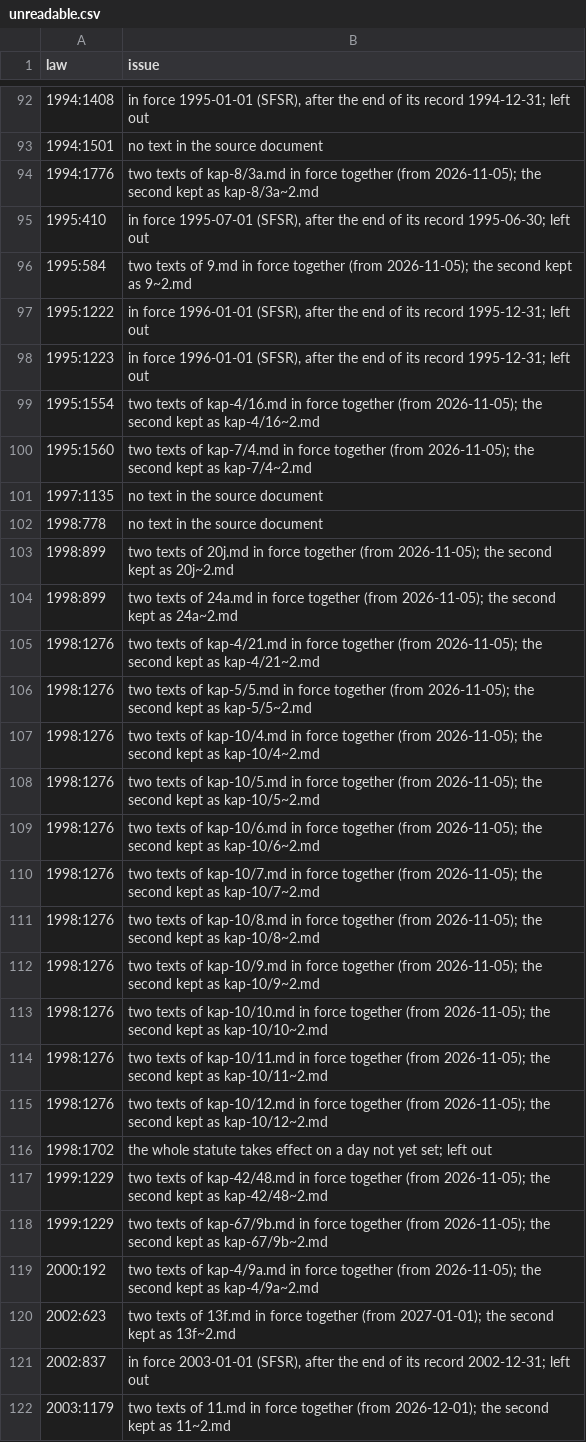
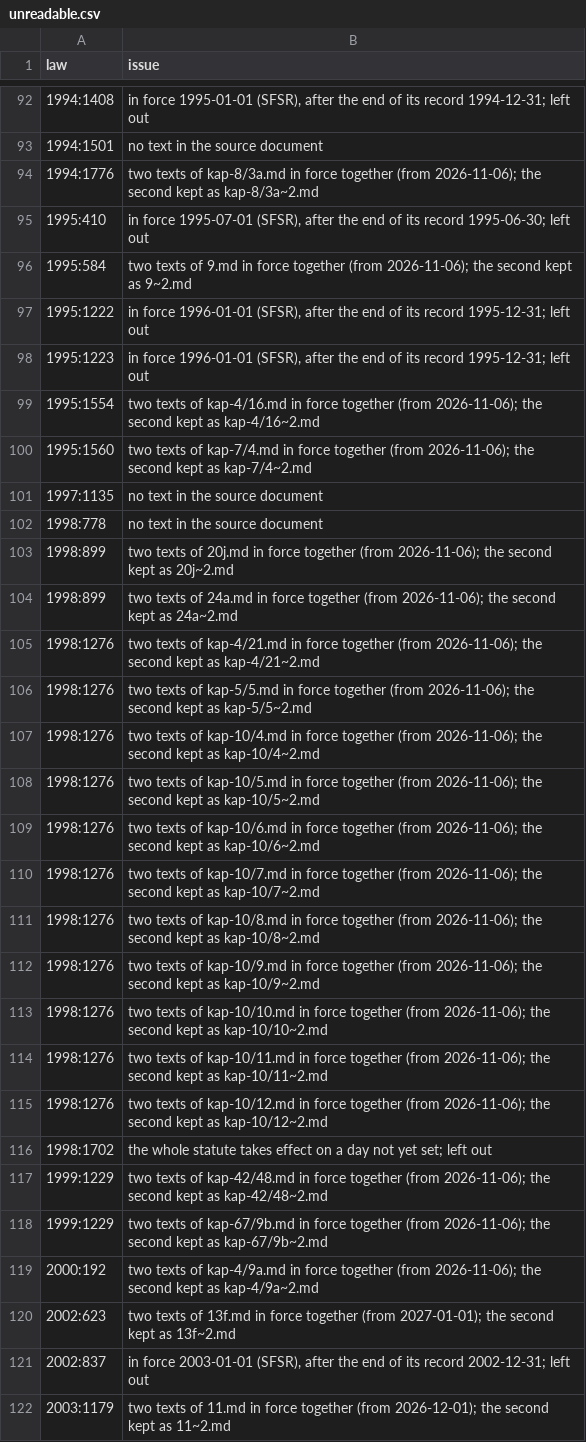
Before and after one commit to Friends-Agenda/lexahead, a CSV file: data/unreadable.csv, drawn as a sheet; only a part is shown, gaps mark what is left out; the diff covers the shown part only.

```diff
--- a/data/unreadable.csv
+++ b/data/unreadable.csv
@@ -93,28 +93,28 @@ law,issue
 1994:1501,no text in the source document
-1994:1776,two texts of kap-8/3a.md in force together (from 2026-11-05); the second kept as kap-8/3a~2.md
+1994:1776,two texts of kap-8/3a.md in force together (from 2026-11-06); the second kept as kap-8/3a~2.md
 1995:410,"in force 1995-07-01 (SFSR), after the end of its record 1995-06-30; left out"
-1995:584,two texts of 9.md in force together (from 2026-11-05); the second kept as 9~2.md
+1995:584,two texts of 9.md in force together (from 2026-11-06); the second kept as 9~2.md
 1995:1222,"in force 1996-01-01 (SFSR), after the end of its record 1995-12-31; left out"
 1995:1223,"in force 1996-01-01 (SFSR), after the end of its record 1995-12-31; left out"
-1995:1554,two texts of kap-4/16.md in force together (from 2026-11-05); the second kept as kap-4/16~2.md
-1995:1560,two texts of kap-7/4.md in force together (from 2026-11-05); the second kept as kap-7/4~2.md
+1995:1554,two texts of kap-4/16.md in force together (from 2026-11-06); the second kept as kap-4/16~2.md
+1995:1560,two texts of kap-7/4.md in force together (from 2026-11-06); the second kept as kap-7/4~2.md
 1997:1135,no text in the source document
 1998:778,no text in the source document
-1998:899,two texts of 20j.md in force together (from 2026-11-05); the second kept as 20j~2.md
-1998:899,two texts of 24a.md in force together (from 2026-11-05); the second kept as 24a~2.md
-1998:1276,two texts of kap-4/21.md in force together (from 2026-11-05); the second kept as kap-4/21~2.md
-1998:1276,two texts of kap-5/5.md in force together (from 2026-11-05); the second kept as kap-5/5~2.md
-1998:1276,two texts of kap-10/4.md in force together (from 2026-11-05); the second kept as kap-10/4~2.md
-1998:1276,two texts of kap-10/5.md in force together (from 2026-11-05); the second kept as kap-10/5~2.md
-1998:1276,two texts of kap-10/6.md in force together (from 2026-11-05); the second kept as kap-10/6~2.md
-1998:1276,two texts of kap-10/7.md in force together (from 2026-11-05); the second kept as kap-10/7~2.md
-1998:1276,two texts of kap-10/8.md in force together (from 2026-11-05); the second kept as kap-10/8~2.md
-1998:1276,two texts of kap-10/9.md in force together (from 2026-11-05); the second kept as kap-10/9~2.md
-1998:1276,two texts of kap-10/10.md in force together (from 2026-11-05); the second kept as kap-10/10~2.md
-1998:1276,two texts of kap-10/11.md in force together (from 2026-11-05); the second kept as kap-10/11~2.md
-1998:1276,two texts of kap-10/12.md in force together (from 2026-11-05); the second kept as kap-10/12~2.md
+1998:899,two texts of 20j.md in force together (from 2026-11-06); the second kept as 20j~2.md
+1998:899,two texts of 24a.md in force together (from 2026-11-06); the second kept as 24a~2.md
+1998:1276,two texts of kap-4/21.md in force together (from 2026-11-06); the second kept as kap-4/21~2.md
+1998:1276,two texts of kap-5/5.md in force together (from 2026-11-06); the second kept as kap-5/5~2.md
+1998:1276,two texts of kap-10/4.md in force together (from 2026-11-06); the second kept as kap-10/4~2.md
+1998:1276,two texts of kap-10/5.md in force together (from 2026-11-06); the second kept as kap-10/5~2.md
+1998:1276,two texts of kap-10/6.md in force together (from 2026-11-06); the second kept as kap-10/6~2.md
+1998:1276,two texts of kap-10/7.md in force together (from 2026-11-06); the second kept as kap-10/7~2.md
+1998:1276,two texts of kap-10/8.md in force together (from 2026-11-06); the second kept as kap-10/8~2.md
+1998:1276,two texts of kap-10/9.md in force together (from 2026-11-06); the second kept as kap-10/9~2.md
+1998:1276,two texts of kap-10/10.md in force together (from 2026-11-06); the second kept as kap-10/10~2.md
+1998:1276,two texts of kap-10/11.md in force together (from 2026-11-06); the second kept as kap-10/11~2.md
+1998:1276,two texts of kap-10/12.md in force together (from 2026-11-06); the second kept as kap-10/12~2.md
 1998:1702,the whole statute takes effect on a day not yet set; left out
-1999:1229,two texts of kap-42/48.md in force together (from 2026-11-05); the second kept as kap-42/48~2.md
-1999:1229,two texts of kap-67/9b.md in force together (from 2026-11-05); the second kept as kap-67/9b~2.md
-2000:192,two texts of kap-4/9a.md in force together (from 2026-11-05); the second kept as kap-4/9a~2.md
+1999:1229,two texts of kap-42/48.md in force together (from 2026-11-06); the second kept as kap-42/48~2.md
+1999:1229,two texts of kap-67/9b.md in force together (from 2026-11-06); the second kept as kap-67/9b~2.md
+2000:192,two texts of kap-4/9a.md in force together (from 2026-11-06); the second kept as kap-4/9a~2.md
 2002:623,two texts of 13f.md in force together (from 2027-01-01); the second kept as 13f~2.md
```
Also changed, not shown: 50 edited cells elsewhere in this file, 4 other files.
